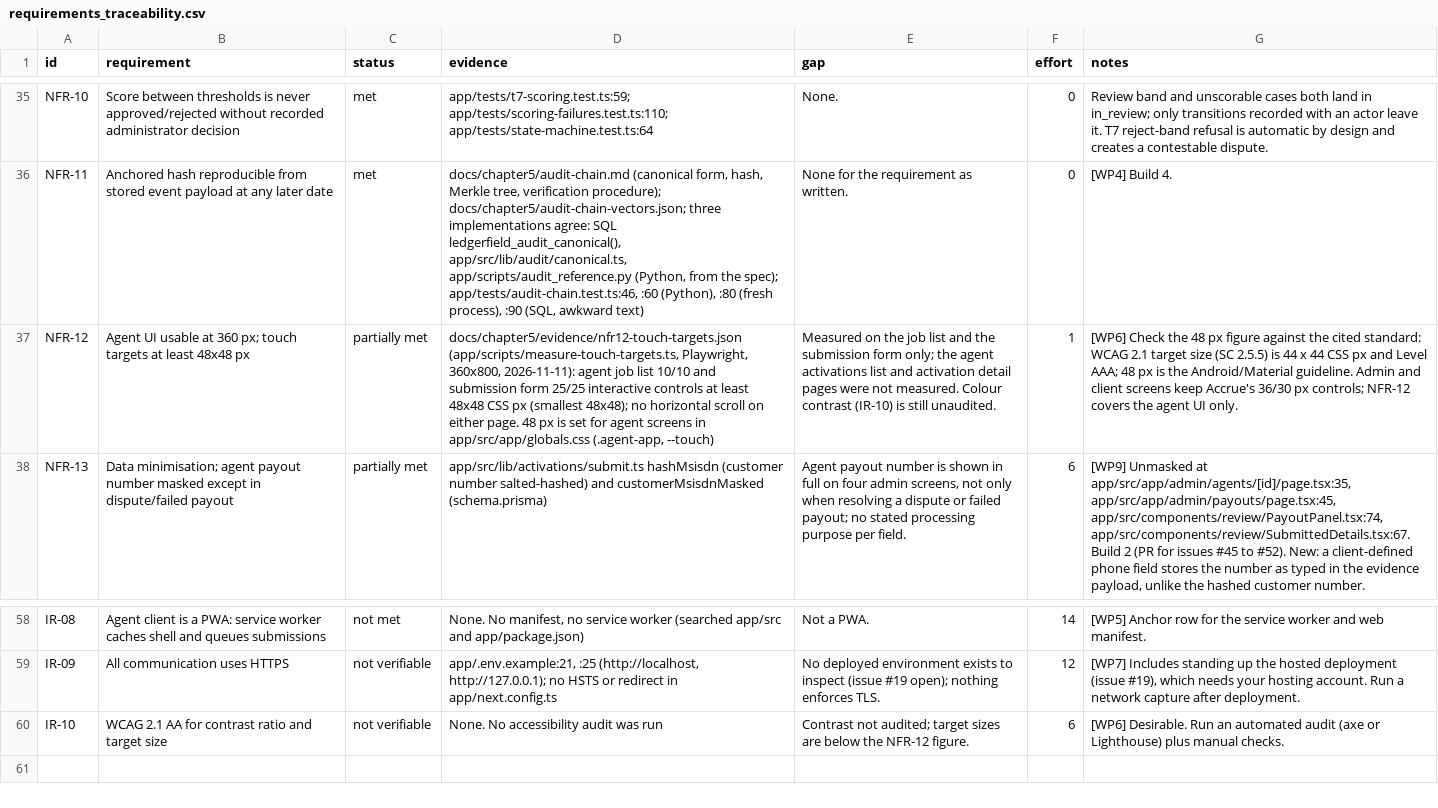
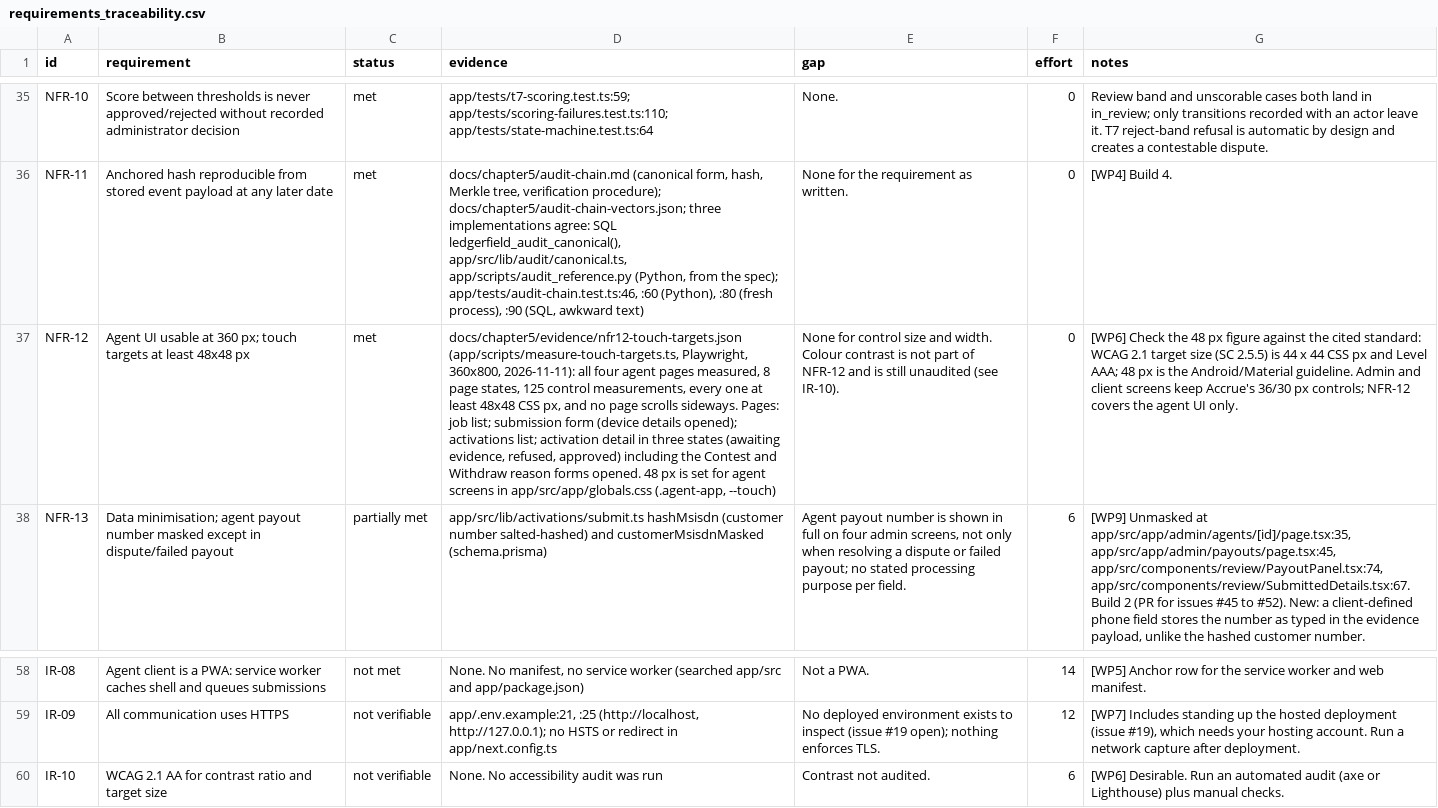
Before and after one commit to Brown-Wangeci/commission-app, a CSV file: docs/chapter5/requirements_traceability.csv, drawn as a sheet; only a part is shown, gaps mark what is left out; the diff names each change by its address in the sheet, - before the commit and + after, or states it on an @@ line.

```diff
--- a/docs/chapter5/requirements_traceability.csv
+++ b/docs/chapter5/requirements_traceability.csv
-C37 (status): partially met
+C37 (status): met
-D37 (evidence): …360x800, 2026-11-11): agent job list 10/10 and submission form 25/25 interactive controls at least 48x48 CSS px (smallest 48x48); no horizontal scroll on either page. 48 px…
+D37 (evidence): …360x800, 2026-11-11): all four agent pages measured, 8 page states, 125 control measurements, every one at least 48x48 CSS px, and no page scrolls sideways. Pages: job list; submission form (device details opened); activations list; activation detail in three states (awaiting evidence, refused, approved) including the Contest and Withdraw reason forms opened. 48 px…
-E37 (gap): Measured on the job list and the submission form only; the agent activations list and activation detail pages were not measured. Colour contrast (IR-10) is still unaudited.
+E37 (gap): None for control size and width. Colour contrast is not part of NFR-12 and is still unaudited (see IR-10).
-F37 (effort): 1
+F37 (effort): 0
-E60 (gap): Contrast not audited; target sizes are below the NFR-12 figure.
+E60 (gap): Contrast not audited.
```
Also changed, not shown: 2 other files.
